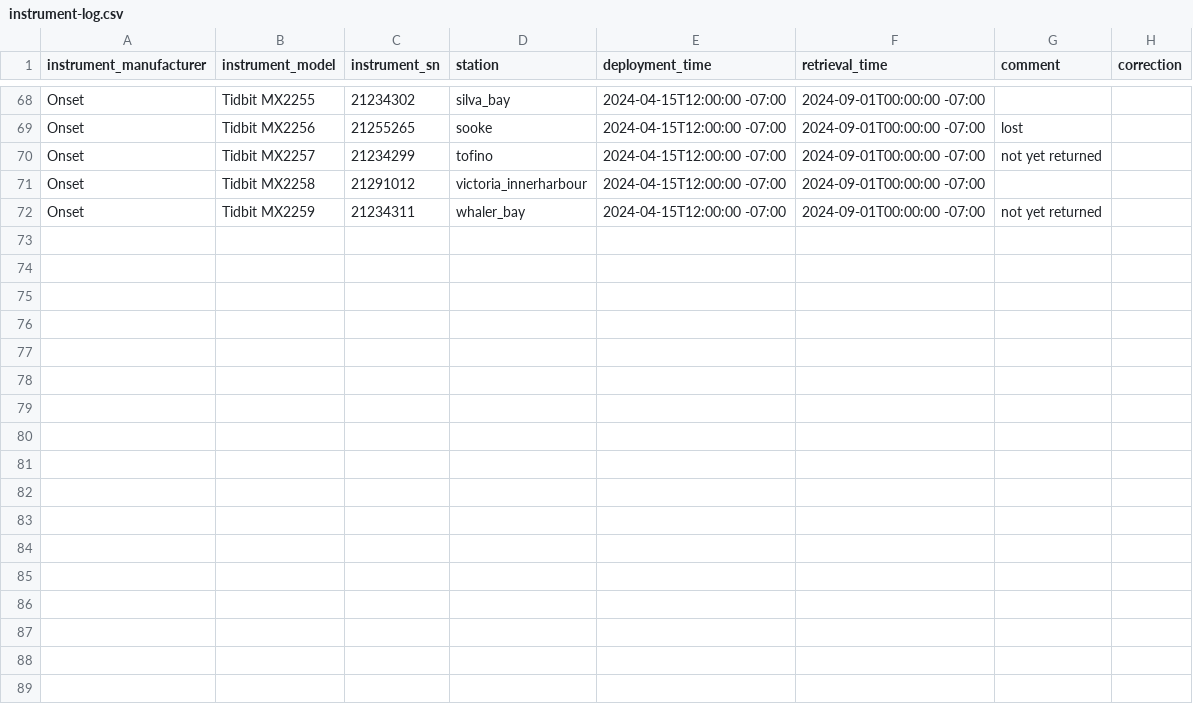
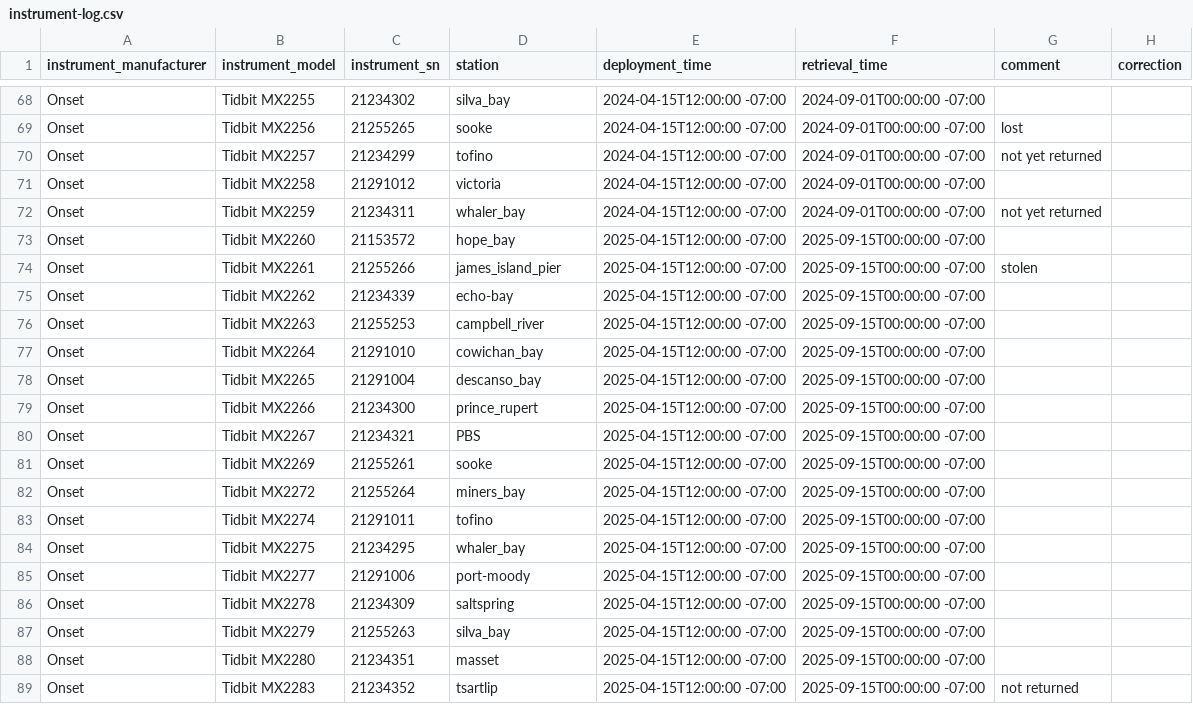
Before and after one commit to HakaiInstitute/sentinels-sensor-data, a CSV file: instrument-log.csv, drawn as a sheet; only a part is shown, gaps mark what is left out; the diff covers the shown part only.

```diff
--- a/instrument-log.csv
+++ b/instrument-log.csv
@@ -70,3 +70,20 @@ Onset,Tidbit MX2256,21255265,sooke,2024-04-15T12:00:00 -07:00,2024-09-01T00:00:0
 Onset,Tidbit MX2257,21234299,tofino,2024-04-15T12:00:00 -07:00,2024-09-01T00:00:00 -07:00,not yet returned,
-Onset,Tidbit MX2258,21291012,victoria_innerharbour,2024-04-15T12:00:00 -07:00,2024-09-01T00:00:00 -07:00,,
+Onset,Tidbit MX2258,21291012,victoria,2024-04-15T12:00:00 -07:00,2024-09-01T00:00:00 -07:00,,
 Onset,Tidbit MX2259,21234311,whaler_bay,2024-04-15T12:00:00 -07:00,2024-09-01T00:00:00 -07:00,not yet returned,
+Onset,Tidbit MX2260,21153572,hope_bay,2025-04-15T12:00:00 -07:00,2025-09-15T00:00:00 -07:00,,
+Onset,Tidbit MX2261,21255266,james_island_pier,2025-04-15T12:00:00 -07:00,2025-09-15T00:00:00 -07:00,stolen,
+Onset,Tidbit MX2262,21234339,echo-bay,2025-04-15T12:00:00 -07:00,2025-09-15T00:00:00 -07:00,,
+Onset,Tidbit MX2263,21255253,campbell_river,2025-04-15T12:00:00 -07:00,2025-09-15T00:00:00 -07:00,,
+Onset,Tidbit MX2264,21291010,cowichan_bay,2025-04-15T12:00:00 -07:00,2025-09-15T00:00:00 -07:00,,
+Onset,Tidbit MX2265,21291004,descanso_bay,2025-04-15T12:00:00 -07:00,2025-09-15T00:00:00 -07:00,,
+Onset,Tidbit MX2266,21234300,prince_rupert,2025-04-15T12:00:00 -07:00,2025-09-15T00:00:00 -07:00,,
+Onset,Tidbit MX2267,21234321,PBS,2025-04-15T12:00:00 -07:00,2025-09-15T00:00:00 -07:00,,
+Onset,Tidbit MX2269,21255261,sooke,2025-04-15T12:00:00 -07:00,2025-09-15T00:00:00 -07:00,,
+Onset,Tidbit MX2272,21255264,miners_bay,2025-04-15T12:00:00 -07:00,2025-09-15T00:00:00 -07:00,,
+Onset,Tidbit MX2274,21291011,tofino,2025-04-15T12:00:00 -07:00,2025-09-15T00:00:00 -07:00,,
+Onset,Tidbit MX2275,21234295,whaler_bay,2025-04-15T12:00:00 -07:00,2025-09-15T00:00:00 -07:00,,
+Onset,Tidbit MX2277,21291006,port-moody,2025-04-15T12:00:00 -07:00,2025-09-15T00:00:00 -07:00,,
+Onset,Tidbit MX2278,21234309,saltspring,2025-04-15T12:00:00 -07:00,2025-09-15T00:00:00 -07:00,,
+Onset,Tidbit MX2279,21255263,silva_bay,2025-04-15T12:00:00 -07:00,2025-09-15T00:00:00 -07:00,,
+Onset,Tidbit MX2280,21234351,masset,2025-04-15T12:00:00 -07:00,2025-09-15T00:00:00 -07:00,,
+Onset,Tidbit MX2283,21234352,tsartlip,2025-04-15T12:00:00 -07:00,2025-09-15T00:00:00 -07:00,not returned,
```
Also changed, not shown: 11 added rows elsewhere in this file, station-log.csv, 24 other files.
